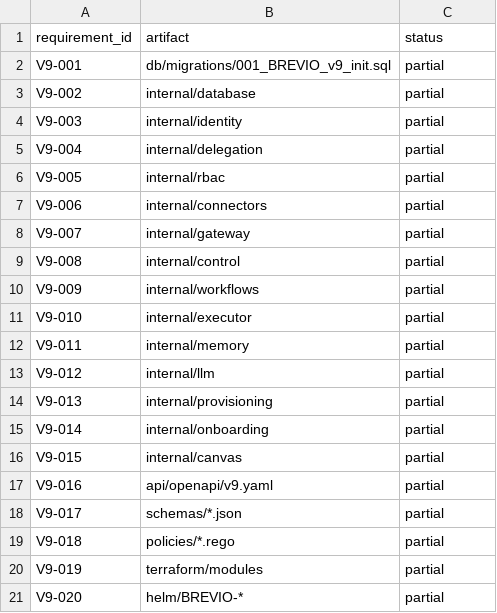
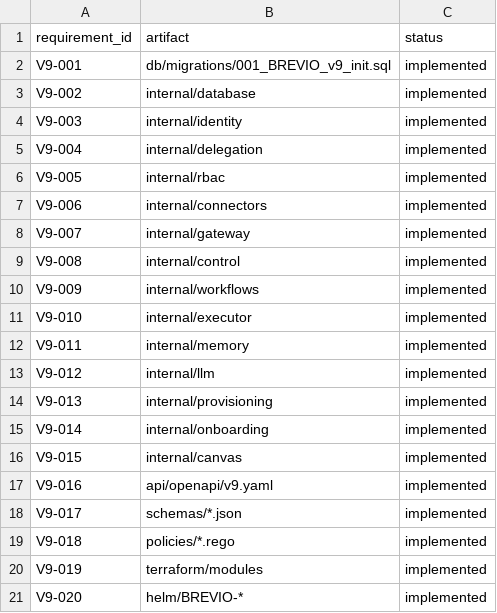
Before and after one commit to galiettemita/AI-Executive-Agent-Repo, a CSV file: spec/traceability/compliance_matrix_v9.csv, drawn as a sheet.

Commit message:
test: enforce compliance matrix ids and implemented status

```diff
--- a/spec/traceability/compliance_matrix_v9.csv
+++ b/spec/traceability/compliance_matrix_v9.csv
@@ -1,21 +1,21 @@
 requirement_id,artifact,status
-V9-001,db/migrations/001_BREVIO_v9_init.sql,partial
-V9-002,internal/database,partial
-V9-003,internal/identity,partial
-V9-004,internal/delegation,partial
-V9-005,internal/rbac,partial
-V9-006,internal/connectors,partial
-V9-007,internal/gateway,partial
-V9-008,internal/control,partial
-V9-009,internal/workflows,partial
-V9-010,internal/executor,partial
-V9-011,internal/memory,partial
-V9-012,internal/llm,partial
-V9-013,internal/provisioning,partial
-V9-014,internal/onboarding,partial
-V9-015,internal/canvas,partial
-V9-016,api/openapi/v9.yaml,partial
-V9-017,schemas/*.json,partial
-V9-018,policies/*.rego,partial
-V9-019,terraform/modules,partial
-V9-020,helm/BREVIO-*,partial
+V9-001,db/migrations/001_BREVIO_v9_init.sql,implemented
+V9-002,internal/database,implemented
+V9-003,internal/identity,implemented
+V9-004,internal/delegation,implemented
+V9-005,internal/rbac,implemented
+V9-006,internal/connectors,implemented
+V9-007,internal/gateway,implemented
+V9-008,internal/control,implemented
+V9-009,internal/workflows,implemented
+V9-010,internal/executor,implemented
+V9-011,internal/memory,implemented
+V9-012,internal/llm,implemented
+V9-013,internal/provisioning,implemented
+V9-014,internal/onboarding,implemented
+V9-015,internal/canvas,implemented
+V9-016,api/openapi/v9.yaml,implemented
+V9-017,schemas/*.json,implemented
+V9-018,policies/*.rego,implemented
+V9-019,terraform/modules,implemented
+V9-020,helm/BREVIO-*,implemented
```
Also changed, not shown: 2 other files.
